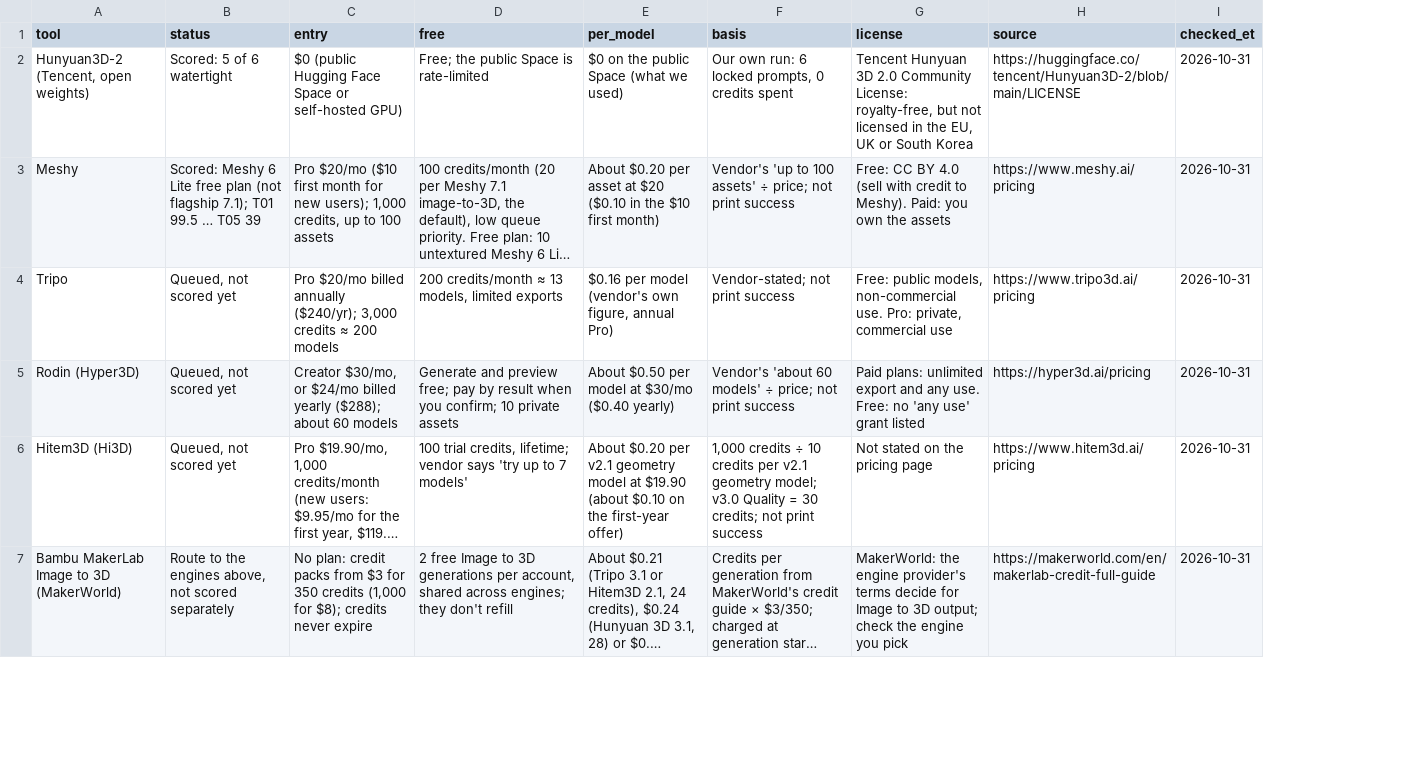
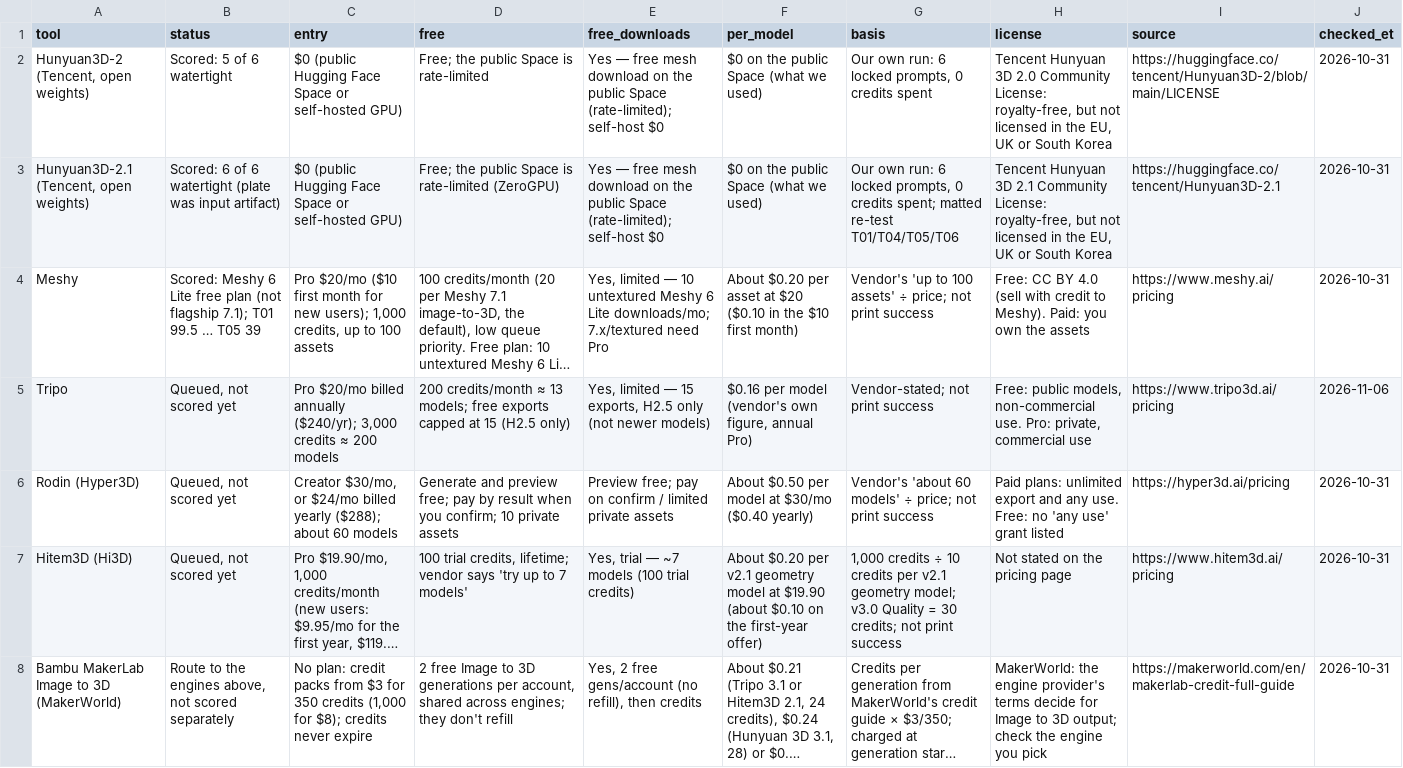
Before and after one commit to Basileion/printready, a CSV file: site/data/costs.csv, drawn as a sheet; only a part is shown; long unchanged cells end in …; addresses are those after the commit; the diff covers the shown part only; the diff names each change by its address in the sheet, - before the commit and + after, or states it on an @@ line.

Commit message:
RT-20261031-110: Free downloads? column + MakeIt3D + HY2 vs 2.1 compare
- /costs: Free downloads? column (Tripo 15 exports H2.5 only; Meshy 10 Lite/mo;
  Hunyuan Space yes; Hitem3D ~7; MakerLab 2; PrintPal 10 Draft); MakeIt3D row
  from makeit3d.app/pricing (2026-11-06); Hunyuan3D-2.1 costs row
- New evergreen /compare/hunyuan3d-2-vs-2-1/ from scores.csv + retests.csv
  (means ~82.2 vs ~83.2; plate re-test disclosed; printable ≠ matches prompt)
- sitemap, feed, llms, home/scorecard/costs internal links

```diff
--- a/site/data/costs.csv
+++ b/site/data/costs.csv
+column E (free_downloads), row 2: Yes — free mesh download on the public Space (rate-limited); self-host $0; rows 4-8: Yes, limited — 10 untextured Meshy 6 Lite downloads/mo; 7.x/textured need Pro | Yes, limited — 15 exports, H2.5 only (not newer models) | Preview free; pay on confirm / limited private assets | Yes, trial — ~7 models (100 trial credits) | Yes, 2 free gens/account (no refill), then credits
+row 3: Hunyuan3D-2.1 (Tencent, open weights) | Scored: 6 of 6 watertight (plate was input artifact) | $0 (public Hugging Face Space or self-hosted GPU) | Free; the public Space is rate-limited (ZeroGPU) | Yes — free mesh download on the public Space (rate-limited); self-host $0 | $0 on the public Space (what we used) | Our own run: 6 locked prompts, 0 credits spent; matted re-test T01/T04/T05/T06 | Tencent Hunyuan 3D 2.1 Community License: royalty-free, but not licensed in the EU, UK or South Korea | https://huggingface.co/tencent/Hunyuan3D-2.1 | 2026-10-31
-D5 (free): …≈ 13 models, limited exports
+D5 (free): …≈ 13 models; free exports capped at 15 (H2.5 only)
-J5 (checked_et): 2026-10-31
+J5 (checked_et): 2026-11-06
```
Also changed, not shown: 1 added row elsewhere in this file, 10 other files.
